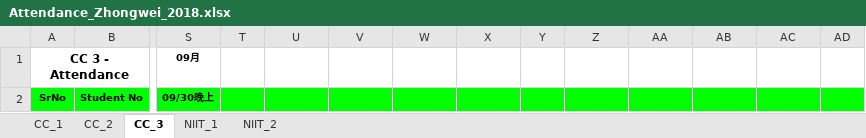
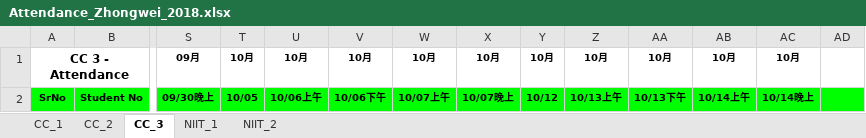
Before and after one commit to niit-nxu/Sept-2020---Jan-2021, an Excel workbook: Grade 2018/Attendance/Attendance_Zhongwei_2018.xlsx, sheet CC_3, drawn as a sheet; only a part is shown, gaps mark what is left out; values as stored, in another font and other column widths than the file's, no borders; conditional formats not drawn; the diff covers the shown part only; the diff names each change by its address in the sheet, - before the commit and + after, or states it on an @@ line.

```diff
--- a/Grade 2018/Attendance/Attendance_Zhongwei_2018.xlsx (sheet CC_3)
+++ b/Grade 2018/Attendance/Attendance_Zhongwei_2018.xlsx (sheet CC_3)
-T1: (empty)
+T1: 10月
-U1: (empty)
+U1: 10月
-V1: (empty)
+V1: 10月
-W1: (empty)
+W1: 10月
-X1: (empty)
+X1: 10月
-Y1: (empty)
+Y1: 10月
-Z1: (empty)
+Z1: 10月
-AA1: (empty)
+AA1: 10月
-AB1: (empty)
+AB1: 10月
-AC1: (empty)
+AC1: 10月
-T2: (empty)
+T2: 10/05
-U2: (empty)
+U2: 10/06上午
-V2: (empty)
+V2: 10/06下午
-W2: (empty)
+W2: 10/07上午
-X2: (empty)
+X2: 10/07晚上
-Y2: (empty)
+Y2: 10/12
-Z2: (empty)
+Z2: 10/13上午
-AA2: (empty)
+AA2: 10/13下午
-AB2: (empty)
+AB2: 10/14上午
-AC2: (empty)
+AC2: 10/14晚上
```
Also changed, not shown: 596 edited cells and cell formats elsewhere in this sheet, sheet NIIT_1, Grade 2018/Class Test/CT_Summary_ZW_2018.xlsx, Grade 2018/MilestoneCompletion/Sem5_JSF_HBN_WS_Spring_Status.xlsx.
